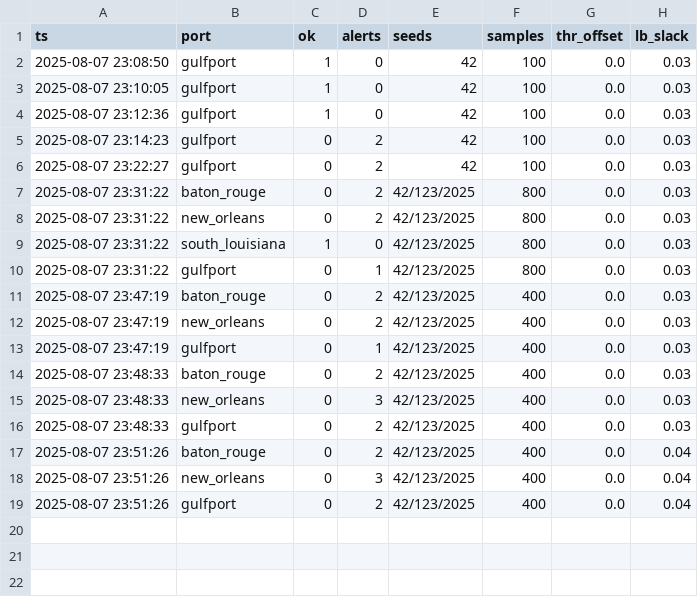
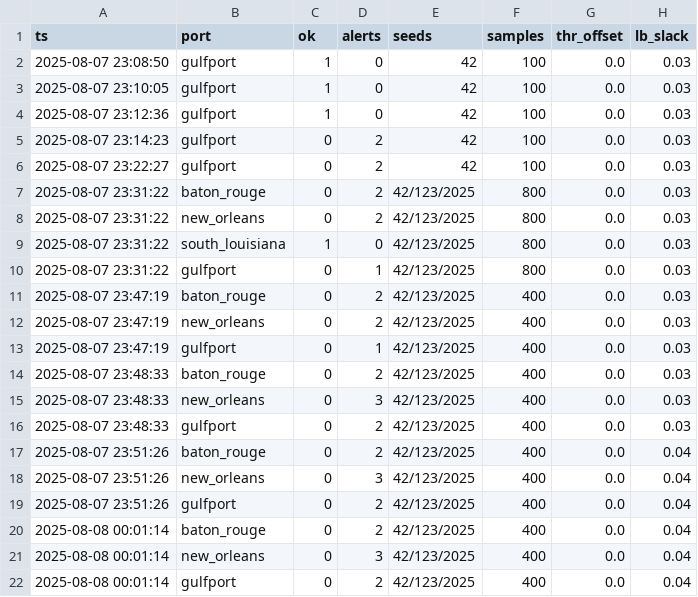
Before and after one commit to solids-lab/Cathy, a CSV file: logs/nightly/history.csv, drawn as a sheet; the diff names each change by its address in the sheet, - before the commit and + after, or states it on an @@ line.

```diff
--- a/logs/nightly/history.csv
+++ b/logs/nightly/history.csv
+row 20: 2025-08-08 00:01:14 | baton_rouge | 0 | 2 | 42/123/2025 | 400 | 0.0 | 0.04
+row 21: 2025-08-08 00:01:14 | new_orleans | 0 | 3 | 42/123/2025 | 400 | 0.0 | 0.04
+row 22: 2025-08-08 00:01:14 | gulfport | 0 | 2 | 42/123/2025 | 400 | 0.0 | 0.04
```
Also changed, not shown: 12 other files.
